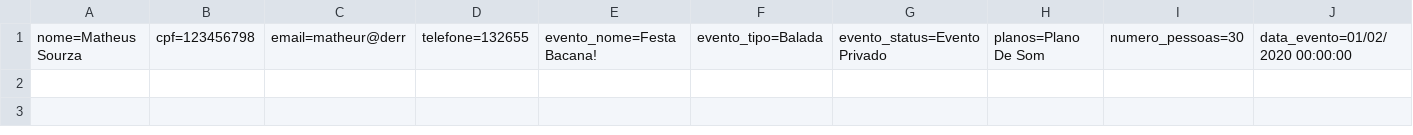
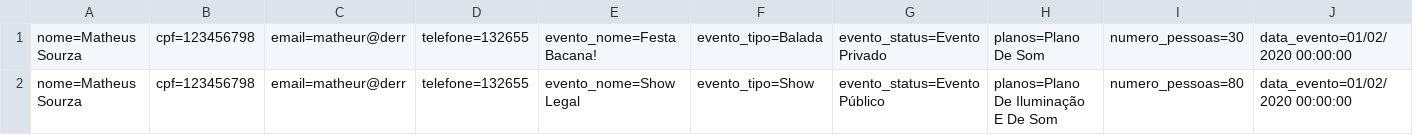
Before and after one commit to MattSouuza/Csharp-Exercises, a CSV file: RoleTopMVC/Database/Agendamento.csv, drawn as a sheet; only a part is shown; rows hold the shown columns only; the diff names each change by its address in the sheet, - before the commit and + after, or states it on an @@ line.

```diff
--- a/RoleTopMVC/Database/Agendamento.csv
+++ b/RoleTopMVC/Database/Agendamento.csv
+row 2: nome=Matheus Sourza | cpf=123456798 | email=matheur@derr | telefone=132655 | evento_nome=Show Legal | evento_tipo=Show | evento_status=Evento Público | planos=Plano De Iluminação E De Som | numero_pessoas=80 | data_evento=01/02/2020 00:00:00
```
Also changed, not shown: 15 other files.
